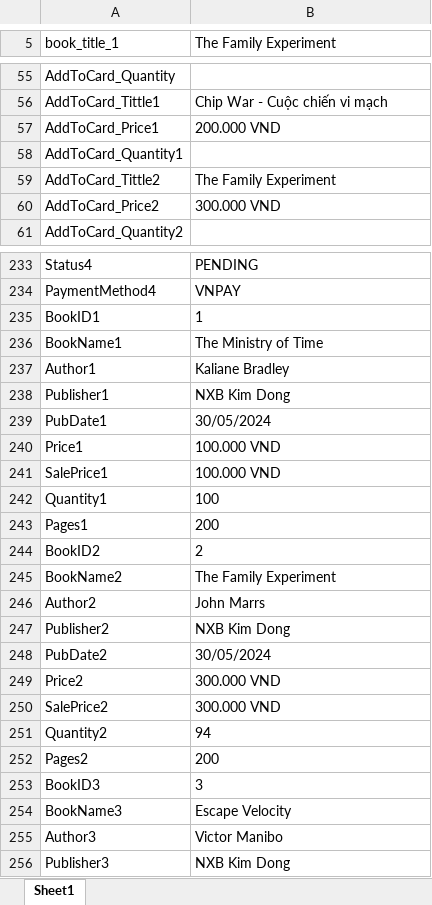
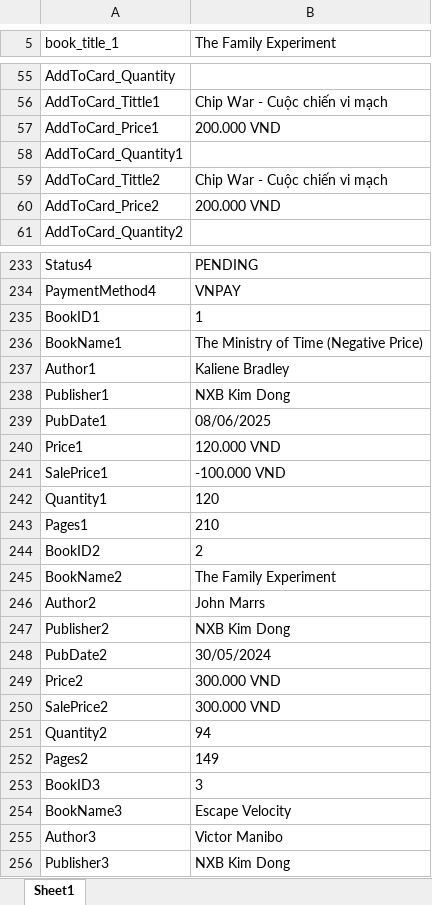
Before and after one commit to huongnt2612/RookBooks, an Excel workbook: Data Files/Data.xlsx, sheet Sheet1, drawn as a sheet; only a part is shown, gaps mark what is left out; values as stored, in another font and other column widths than the file's, no borders; the diff covers the shown part only; the diff names each change by its address in the sheet, - before the commit and + after, or states it on an @@ line.

```diff
--- a/Data Files/Data.xlsx (sheet Sheet1)
+++ b/Data Files/Data.xlsx (sheet Sheet1)
-B59 (The Family Experiment): The Family Experiment
+B59 (The Family Experiment): Chip War - Cuộc chiến vi mạch
-B60 (The Family Experiment): 300.000 VND
+B60 (The Family Experiment): 200.000 VND
-B236 (The Family Experiment): The Ministry of Time
+B236 (The Family Experiment): The Ministry of Time (Negative Price)
-B237 (The Family Experiment): Kaliane Bradley
+B237 (The Family Experiment): Kaliene Bradley
-B239 (The Family Experiment): 30/05/2024
+B239 (The Family Experiment): 08/06/2025
-B240 (The Family Experiment): 100.000 VND
+B240 (The Family Experiment): 120.000 VND
-B241 (The Family Experiment): 100.000 VND
+B241 (The Family Experiment): -100.000 VND
-B242 (The Family Experiment): 100
+B242 (The Family Experiment): 120
-B243 (The Family Experiment): 200
+B243 (The Family Experiment): 210
-B252 (The Family Experiment): 200
+B252 (The Family Experiment): 149
```
Also changed, not shown: 34 added rows elsewhere in this sheet, 30 other files.
